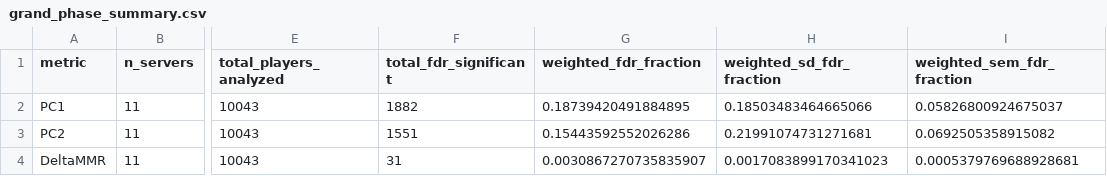
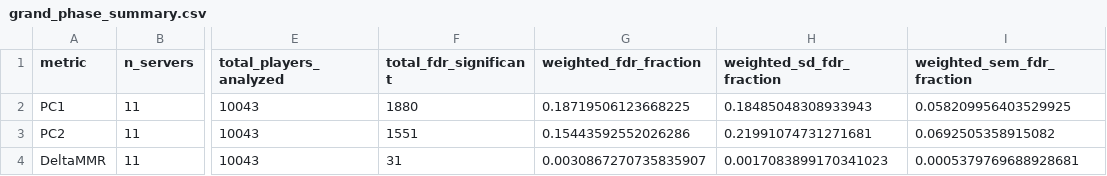
Before and after one commit to wadelab/MSc2026_LoL_Release, a CSV file: results/GRAND/grand_phase_summary.csv, drawn as a sheet; only a part is shown, gaps mark what is left out; the diff names each change by its address in the sheet, - before the commit and + after, or states it on an @@ line.

```diff
--- a/results/GRAND/grand_phase_summary.csv
+++ b/results/GRAND/grand_phase_summary.csv
-F2 (total_fdr_significant): 1882
+F2 (total_fdr_significant): 1880
-G2 (weighted_fdr_fraction): 0.18739420491884895
+G2 (weighted_fdr_fraction): 0.18719506123668225
-H2 (weighted_sd_fdr_fraction): 0.18503483464665066
+H2 (weighted_sd_fdr_fraction): 0.18485048308933943
-I2 (weighted_sem_fdr_fraction): 0.05826800924675037
+I2 (weighted_sem_fdr_fraction): 0.058209956403529925
```
Also changed, not shown: results/GRAND/grand_pc_peak_density.csv, results/GRAND/grand_pc_peak_density_server_curves.csv, 20 other files.
